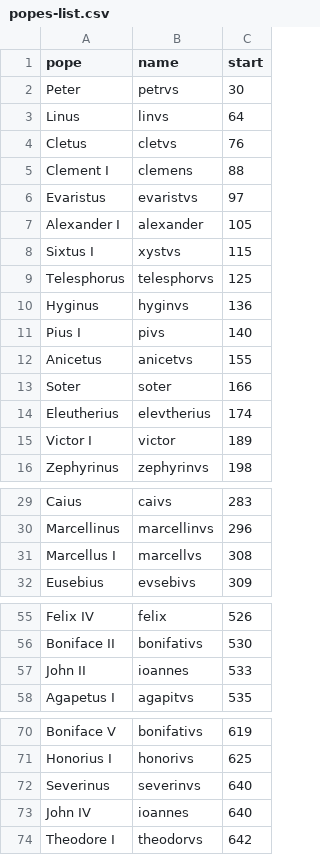
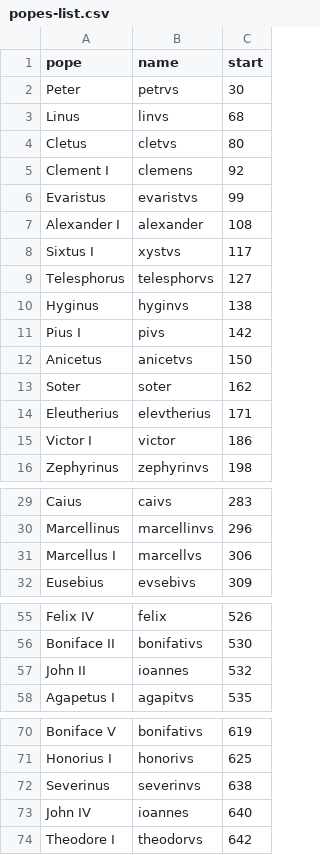
Before and after one commit to EgorLappo/papal-names, a CSV file: popes-list.csv, drawn as a sheet; only a part is shown, gaps mark what is left out; the diff covers the shown part only.

```diff
--- a/popes-list.csv
+++ b/popes-list.csv
@@ -2,15 +2,15 @@ pope,name,start
 "Peter",petrvs,30
-"Linus",linvs,64
-"Cletus",cletvs,76
-"Clement I",clemens,88
-"Evaristus",evaristvs,97
-"Alexander I",alexander,105
-"Sixtus I",xystvs,115
-"Telesphorus",telesphorvs,125
-"Hyginus",hyginvs,136
-"Pius I",pivs,140
-"Anicetus",anicetvs,155
-"Soter",soter,166
-"Eleutherius",elevtherius,174
-"Victor I",victor,189
+"Linus",linvs,68
+"Cletus",cletvs,80
+"Clement I",clemens,92
+"Evaristus",evaristvs,99
+"Alexander I",alexander,108
+"Sixtus I",xystvs,117
+"Telesphorus",telesphorvs,127
+"Hyginus",hyginvs,138
+"Pius I",pivs,142
+"Anicetus",anicetvs,150
+"Soter",soter,162
+"Eleutherius",elevtherius,171
+"Victor I",victor,186
 "Zephyrinus",zephyrinvs,198
@@ -30,3 +30,3 @@ pope,name,start
 "Marcellinus",marcellinvs,296
-"Marcellus I",marcellvs,308
+"Marcellus I",marcellvs,306
 "Eusebius",evsebivs,309
@@ -56,3 +56,3 @@ pope,name,start
 "Boniface II",bonifativs,530
-"John II",ioannes,533
+"John II",ioannes,532
 "Agapetus I",agapitvs,535
@@ -71,3 +71,3 @@ pope,name,start
 "Honorius I",honorivs,625
-"Severinus",severinvs,640
+"Severinus",severinvs,638
 "John IV",ioannes,640
```
Also changed, not shown: 2 edited cells elsewhere in this file, data/figure_2.csv, data/figure_3.csv, 7 other files.
